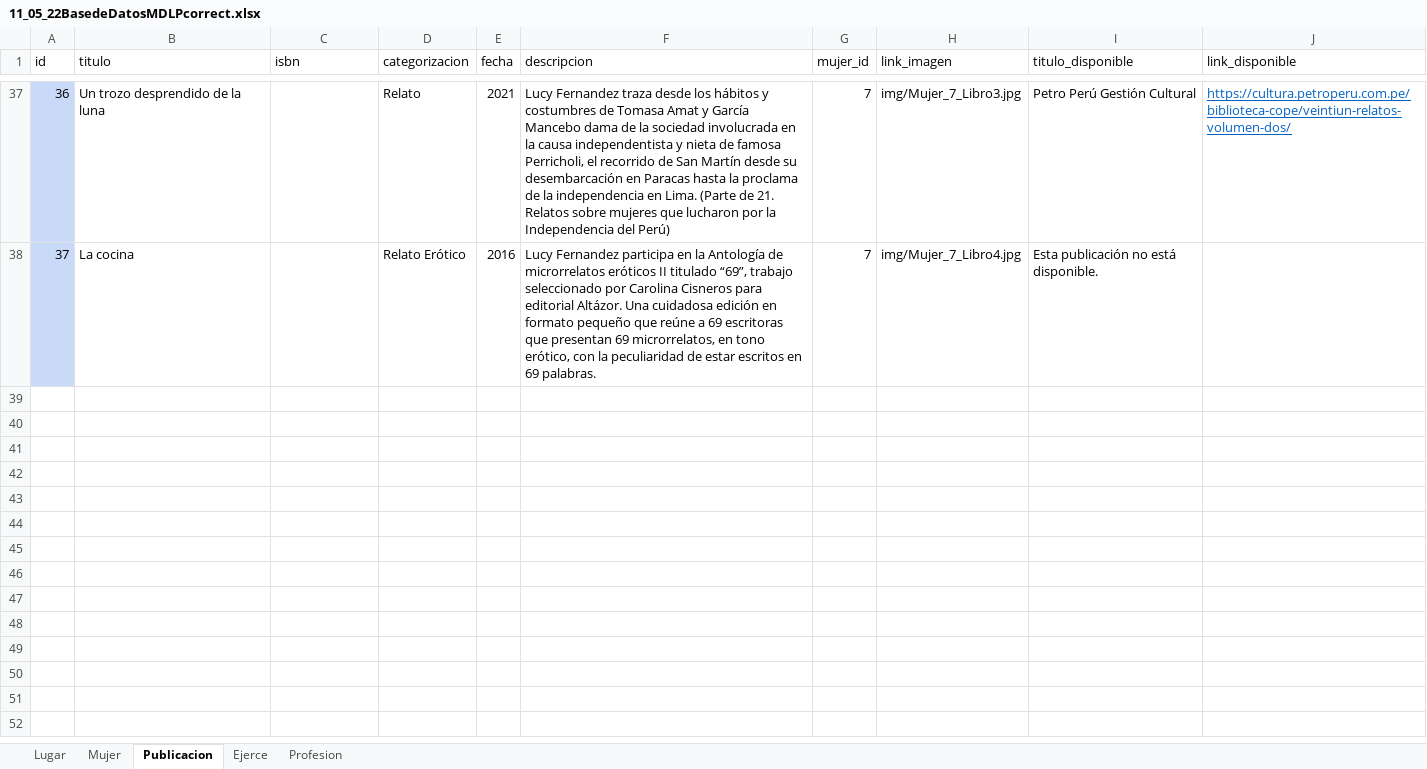
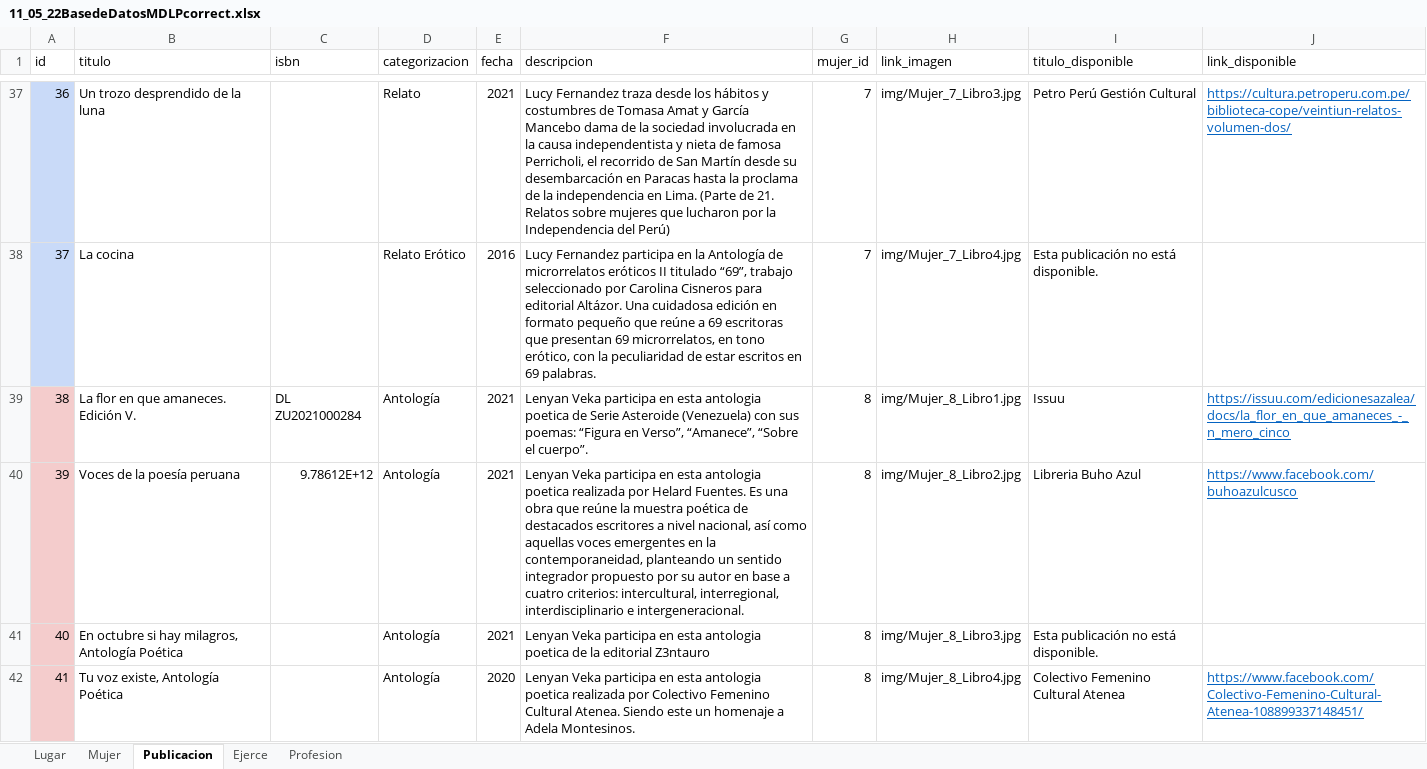
Before and after one commit to RicBar10/EscritorasCusco, an Excel workbook: CR/11_05_22BasedeDatosMDLPcorrect.xlsx, sheet Publicacion, drawn as a sheet; only a part is shown, gaps mark what is left out; values as stored, in another font and other column widths than the file's, no borders; the diff covers the shown part only; the diff names each change by its address in the sheet, - before the commit and + after, or states it on an @@ line.

Commit message:
Agregando mujer 8

```diff
--- a/CR/11_05_22BasedeDatosMDLPcorrect.xlsx (sheet Publicacion)
+++ b/CR/11_05_22BasedeDatosMDLPcorrect.xlsx (sheet Publicacion)
+row 39: 38 | La flor en que amaneces. Edición V. | DL ZU2021000284 | Antología | 2021 | Lenyan Veka participa en esta antologia poetica de Serie Asteroide (Venezuela) con sus poemas: “Figura en Verso”, “Amanece”, “Sobre el cuerpo”. | 8 | img/Mujer_8_Libro1.jpg | Issuu | https://issuu.com/edicionesazalea/docs/la_flor_en_que_amaneces_-_n_mero_cinco
+row 40: 39 | Voces de la poesía peruana | 9.78612E+12 | Antología | 2021 | Lenyan Veka participa en esta antologia poetica realizada por Helard Fuentes. Es una obra que reúne la muestra poética de destacados escritores a nivel nacional, así como aquellas voces emergentes en la contemporaneidad, planteando un sentido integrador propuesto por su autor en base a cuatro criterios: intercultural, interregional, interdisciplinario e intergeneracional. | 8 | img/Mujer_8_Libro2.jpg | Libreria Buho Azul | https://www.facebook.com/buhoazulcusco
+row 41: 40 | En octubre si hay milagros, Antología Poética |  | Antología | 2021 | Lenyan Veka participa en esta antologia poetica de la editorial Z3ntauro | 8 | img/Mujer_8_Libro3.jpg | Esta publicación no está disponible.
+row 42: 41 | Tu voz existe, Antología Poética |  | Antología | 2020 | Lenyan Veka participa en esta antologia poetica realizada por Colectivo Femenino Cultural Atenea. Siendo este un homenaje a Adela Montesinos. | 8 | img/Mujer_8_Libro4.jpg | Colectivo Femenino Cultural Atenea | https://www.facebook.com/Colectivo-Femenino-Cultural-Atenea-108899337148451/
```
Also changed, not shown: 11 added rows elsewhere in this sheet, sheet Mujer, sheet Ejerce, 19 other files.
